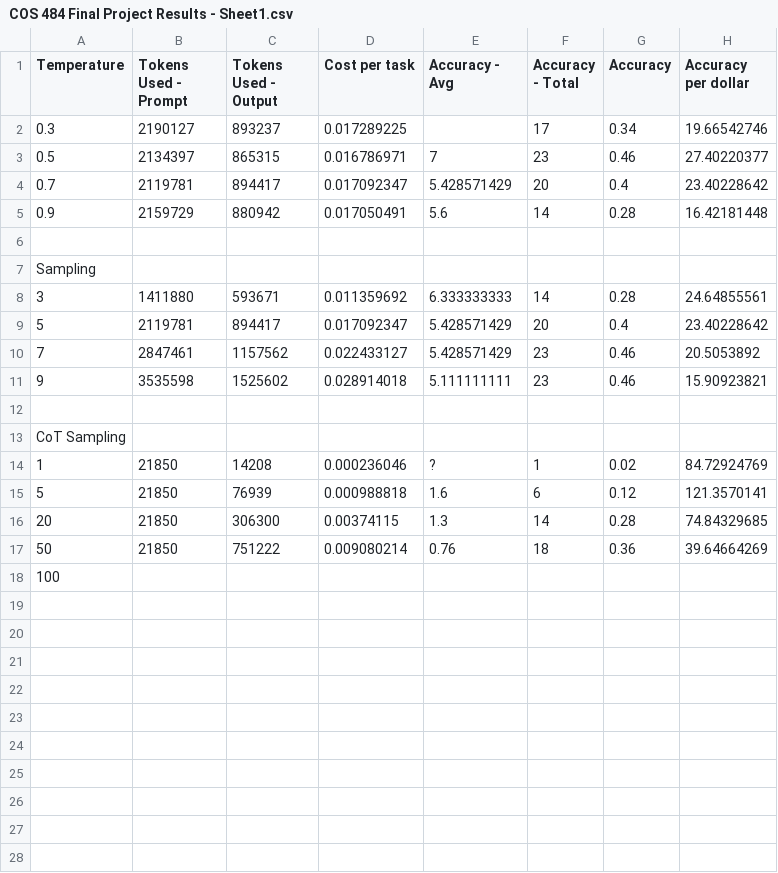
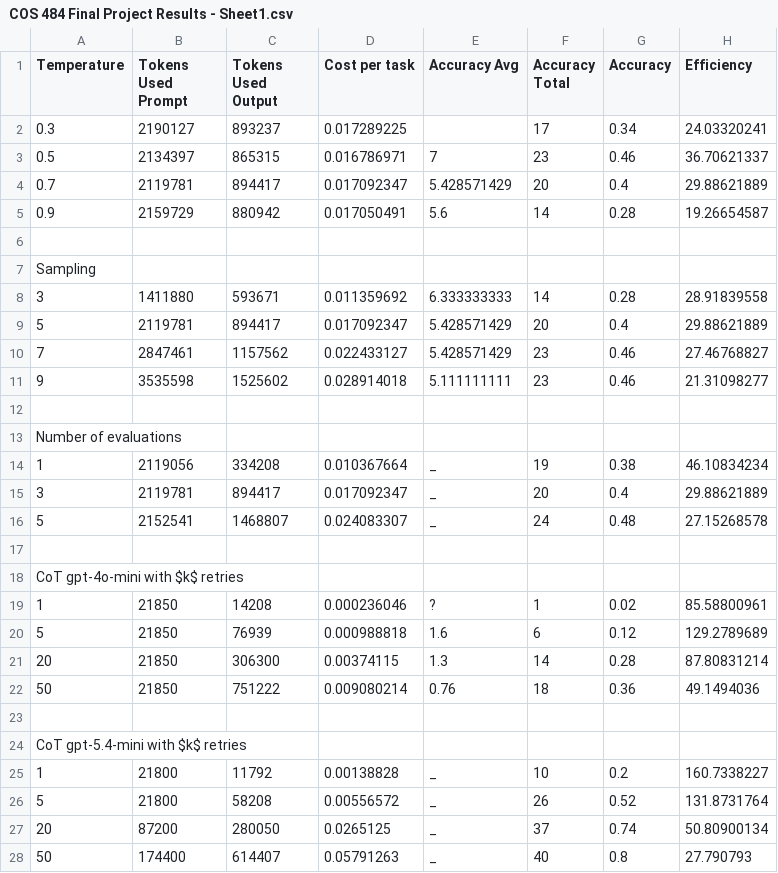
Before and after one commit to adhamsi/484-final-project, a CSV file: visualization/COS 484 Final Project Results - Sheet1.csv, drawn as a sheet.

Commit message:
final visualizations

```diff
--- a/visualization/COS 484 Final Project Results - Sheet1.csv
+++ b/visualization/COS 484 Final Project Results - Sheet1.csv
@@ -1,18 +1,28 @@
-Temperature,Tokens Used - Prompt,Tokens Used - Output,Cost per task,Accuracy - Avg,Accuracy - Total,Accuracy,Accuracy per dollar
-0.3,2190127,893237,0.017289225,,17,0.34,19.66542746
-0.5,2134397,865315,0.016786971,7,23,0.46,27.40220377
-0.7,2119781,894417,0.017092347,5.428571429,20,0.4,23.40228642
-0.9,2159729,880942,0.017050491,5.6,14,0.28,16.42181448
+Temperature,Tokens Used  Prompt,Tokens Used  Output,Cost per task,Accuracy  Avg,Accuracy  Total,Accuracy,Efficiency
+0.3,2190127,893237,0.017289225,,17,0.34,24.03320241
+0.5,2134397,865315,0.016786971,7,23,0.46,36.70621337
+0.7,2119781,894417,0.017092347,5.428571429,20,0.4,29.88621889
+0.9,2159729,880942,0.017050491,5.6,14,0.28,19.26654587
 ,,,,,,,
 Sampling,,,,,,,
-3,1411880,593671,0.011359692,6.333333333,14,0.28,24.64855561
-5,2119781,894417,0.017092347,5.428571429,20,0.4,23.40228642
-7,2847461,1157562,0.022433127,5.428571429,23,0.46,20.5053892
-9,3535598,1525602,0.028914018,5.111111111,23,0.46,15.90923821
+3,1411880,593671,0.011359692,6.333333333,14,0.28,28.91839558
+5,2119781,894417,0.017092347,5.428571429,20,0.4,29.88621889
+7,2847461,1157562,0.022433127,5.428571429,23,0.46,27.46768827
+9,3535598,1525602,0.028914018,5.111111111,23,0.46,21.31098277
 ,,,,,,,
-CoT Sampling,,,,,,,
-1,21850,14208,0.000236046,?,1,0.02,84.72924769
-5,21850,76939,0.000988818,1.6,6,0.12,121.3570141
-20,21850,306300,0.00374115,1.3,14,0.28,74.84329685
-50,21850,751222,0.009080214,0.76,18,0.36,39.64664269
-100,,,,,,,
+Number of evaluations,,,,,,,
+1,2119056,334208,0.010367664,_,19,0.38,46.10834234
+3,2119781,894417,0.017092347,_,20,0.4,29.88621889
+5,2152541,1468807,0.024083307,_,24,0.48,27.15268578
+,,,,,,,
+CoT gpt-4o-mini with $k$ retries,,,,,,,
+1,21850,14208,0.000236046,?,1,0.02,85.58800961
+5,21850,76939,0.000988818,1.6,6,0.12,129.2789689
+20,21850,306300,0.00374115,1.3,14,0.28,87.80831214
+50,21850,751222,0.009080214,0.76,18,0.36,49.1494036
+,,,,,,,
+CoT gpt-5.4-mini with $k$ retries,,,,,,,
+1,21800,11792,0.00138828,_,10,0.2,160.7338227
+5,21800,58208,0.00556572,_,26,0.52,131.8731764
+20,87200,280050,0.0265125,_,37,0.74,50.80900134
+50,174400,614407,0.05791263,_,40,0.8,27.790793
```
Also changed, not shown: 7 other files.
